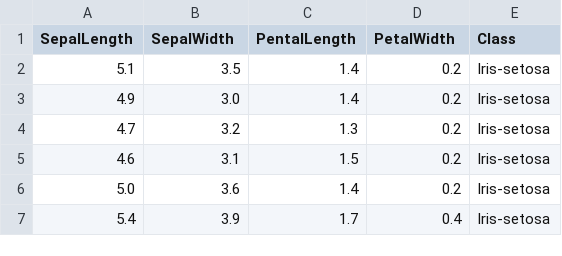
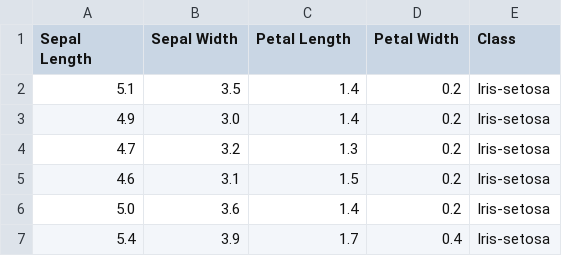
Before and after one commit to Evanbeginner/PandsProject2021, a CSV file: irisdata.csv, drawn as a sheet; only a part is shown.

```diff
--- a/irisdata.csv
+++ b/irisdata.csv
@@ -1,2 +1,2 @@
-SepalLength,SepalWidth,PentalLength,PetalWidth,Class,
+Sepal Length,Sepal Width, Petal Length, Petal Width, Class
 5.1,3.5,1.4,0.2,Iris-setosa
```
Also changed, not shown: 1 other file.
